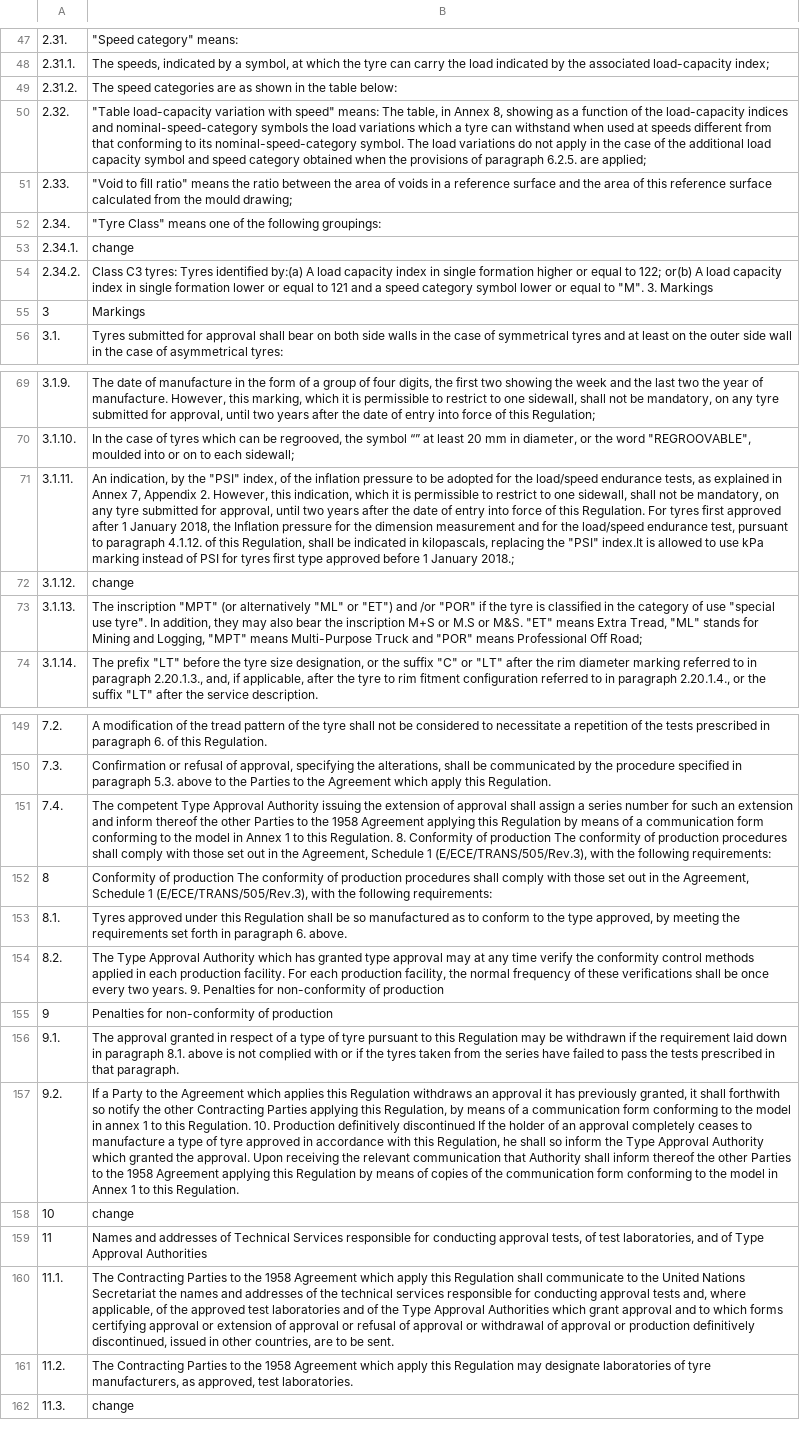
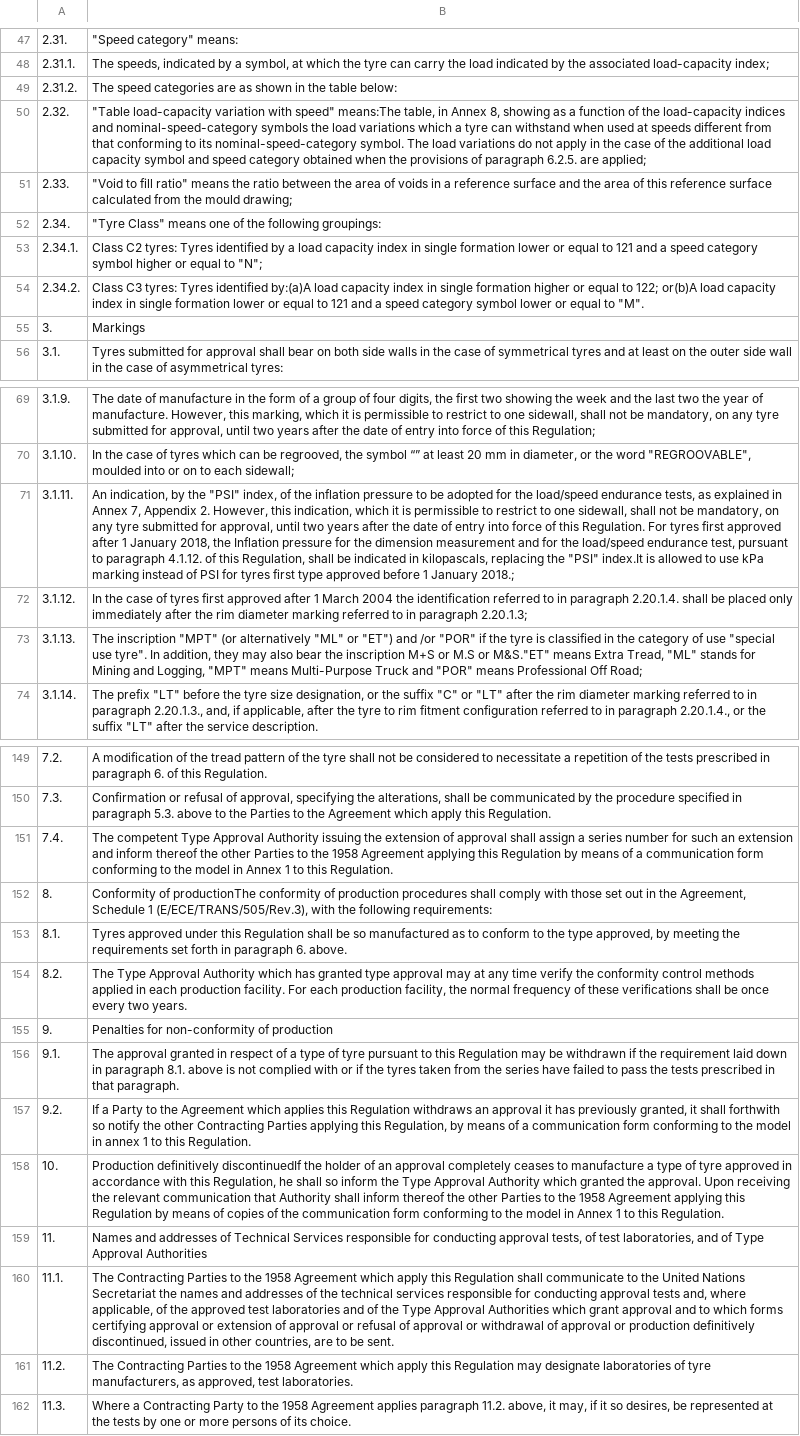
Before and after one commit to KENJI-JIN/diff_check, a CSV file: R054r3am5e.csv, drawn as a sheet; only a part is shown, gaps mark what is left out; removed rows and columns are numbered as before the commit, all else as after; the diff covers the shown part only; the diff names each change by its address in the sheet, - before the commit and + after, or states it on an @@ line.

Commit message:
Add files via upload

```diff
--- a/R054r3am5e.csv
+++ b/R054r3am5e.csv
-B50: …with speed" means: The table, in…
+B50: …with speed" means:The table, in…
-B53: change
+B53: Class C2 tyres: Tyres identified by a load capacity index in single formation lower or equal to 121 and a speed category symbol higher or equal to "N";
-B54: …Tyres identified by:(a) A load capacity index in single formation higher or equal to 122; or(b) A load capacity index in single formation lower or equal to 121 and a speed category symbol lower or equal to "M". 3. Markings
+B54: …Tyres identified by:(a)A load capacity index in single formation higher or equal to 122; or(b)A load capacity index in single formation lower or equal to 121 and a speed category symbol lower or equal to "M".
-A55: 3
+A55: 3.
-B72: change
+B72: In the case of tyres first approved after 1 March 2004 the identification referred to in paragraph 2.20.1.4. shall be placed only immediately after the rim diameter marking referred to in paragraph 2.20.1.3;
-B73: …M.S or M&S. "ET" means Extra…
+B73: …M.S or M&S."ET" means Extra…
-B151: …this Regulation. 8. Conformity of production The conformity of production procedures shall comply with those set out in the Agreement, Schedule 1 (E/ECE/TRANS/505/Rev.3), with the following requirements:
+B151: …this Regulation.
-row 152: 8 | Conformity of production The conformity of production procedures shall comply with those set out in the Agreement, Schedule 1 (E/ECE/TRANS/505/Rev.3), with the following requirements:
+row 152: 8. | Conformity of productionThe conformity of production procedures shall comply with those set out in the Agreement, Schedule 1 (E/ECE/TRANS/505/Rev.3), with the following requirements:
-B154: …two years. 9. Penalties for non-conformity of production
+B154: …two years.
-A155: 9
+A155: 9.
-B157: …this Regulation. 10. Production definitively discontinued If the holder of an approval completely ceases to manufacture a type of tyre approved in accordance with this Regulation, he shall so inform the Type Approval Authority which granted the approval. Upon receiving the relevant communication that Authority shall inform thereof the other Parties to the 1958 Agreement applying this Regulation by means of copies of the communication form conforming to the model in Annex 1 to this Regulation.
+B157: …this Regulation.
-row 158: 10 | change
+row 158: 10. | Production definitively discontinuedIf the holder of an approval completely ceases to manufacture a type of tyre approved in accordance with this Regulation, he shall so inform the Type Approval Authority which granted the approval. Upon receiving the relevant communication that Authority shall inform thereof the other Parties to the 1958 Agreement applying this Regulation by means of copies of the communication form conforming to the model in Annex 1 to this Regulation.
-A159: 11
+A159: 11.
-B162: change
+B162: Where a Contracting Party to the 1958 Agreement applies paragraph 11.2. above, it may, if it so desires, be represented at the tests by one or more persons of its choice.
```
Also changed, not shown: 19 edited cells elsewhere in this file.
